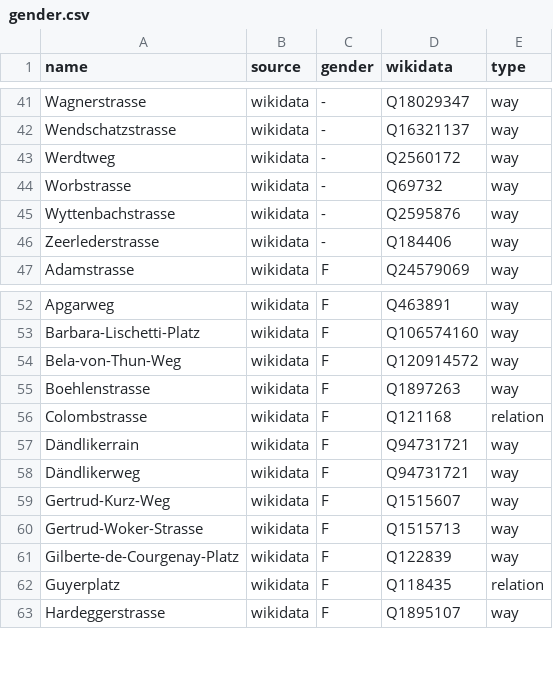
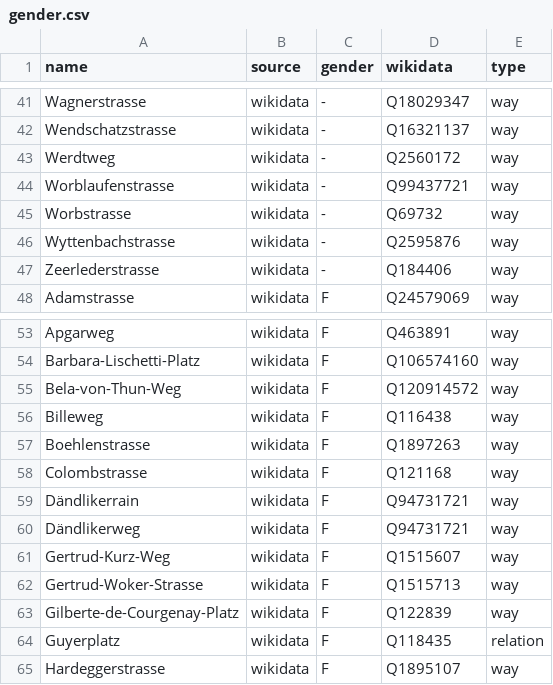
Before and after one commit to EqualStreetNames/equalstreetnames-bern, a CSV file: data/gender.csv, drawn as a sheet; only a part is shown, gaps mark what is left out.

```diff
--- a/data/gender.csv
+++ b/data/gender.csv
@@ -43,2 +43,3 @@ Wendschatzstrasse,wikidata,-,Q16321137,way
 Werdtweg,wikidata,-,Q2560172,way
+Worblaufenstrasse,wikidata,-,Q99437721,way
 Worbstrasse,wikidata,-,Q69732,way
@@ -54,4 +55,5 @@ Barbara-Lischetti-Platz,wikidata,F,Q106574160,way
 Bela-von-Thun-Weg,wikidata,F,Q120914572,way
+Billeweg,wikidata,F,Q116438,way
 Boehlenstrasse,wikidata,F,Q1897263,way
-Colombstrasse,wikidata,F,Q121168,relation
+Colombstrasse,wikidata,F,Q121168,way
 Dändlikerrain,wikidata,F,Q94731721,way
```
Also changed, not shown: data/other.csv, 3 other files.
